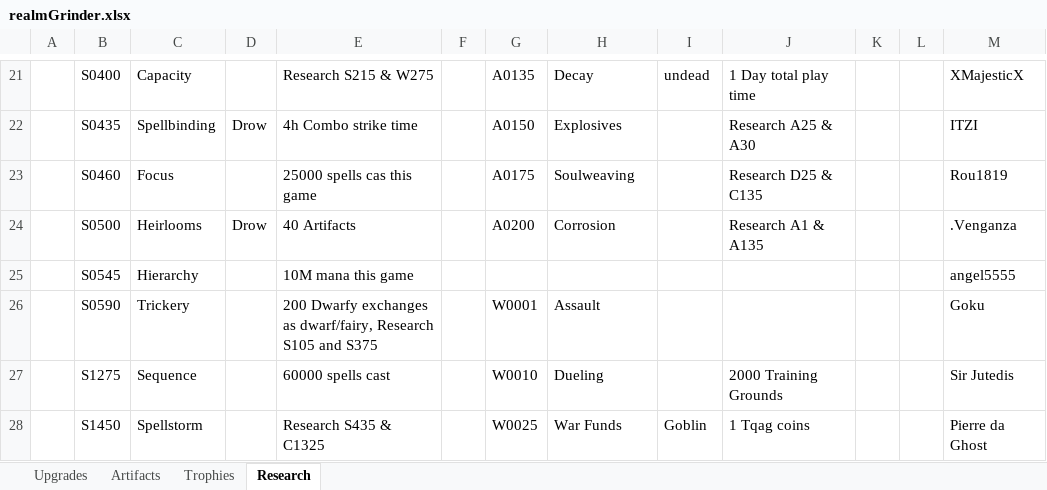
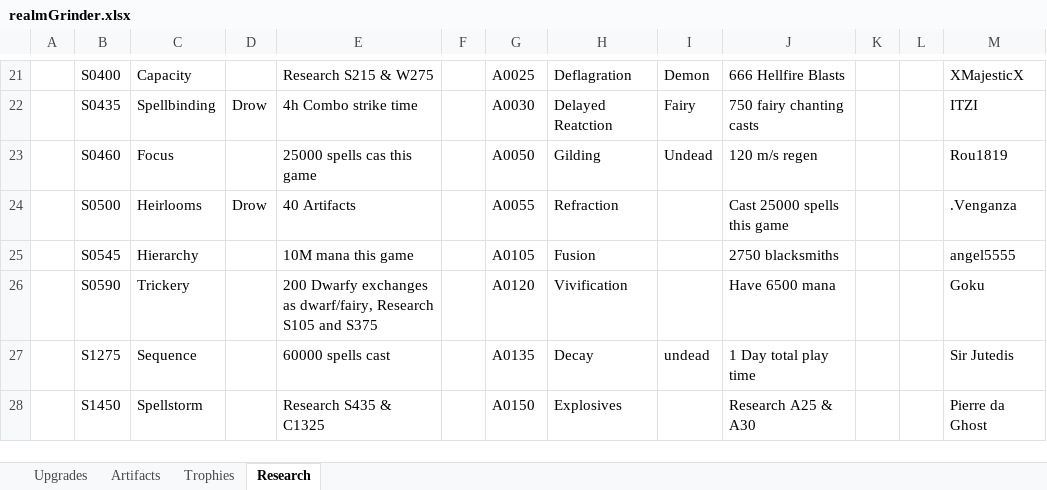
Before and after one commit to rwruss/tycoon, an Excel workbook: doc/realmGrinder.xlsx, sheet Research, drawn as a sheet; only a part is shown, gaps mark what is left out; values as stored, in another font and other column widths than the file's, no cell formats; the diff covers the shown part only; the diff names each change by its address in the sheet, - before the commit and + after, or states it on an @@ line.

```diff
--- a/doc/realmGrinder.xlsx (sheet Research)
+++ b/doc/realmGrinder.xlsx (sheet Research)
-G21: A0135
+G21: A0025
-H21: Decay
+H21: Deflagration
-I21: undead
+I21: Demon
-J21: 1 Day total play time
+J21: 666 Hellfire Blasts
-G22: A0150
+G22: A0030
-H22: Explosives
+H22: Delayed Reatction
-I22: (empty)
+I22: Fairy
-J22: Research A25 & A30
+J22: 750 fairy chanting casts
-G23: A0175
+G23: A0050
-H23: Soulweaving
+H23: Gilding
-I23: (empty)
+I23: Undead
-J23: Research D25 & C135
+J23: 120 m/s regen
-G24: A0200
+G24: A0055
-H24: Corrosion
+H24: Refraction
-J24: Research A1 & A135
+J24: Cast 25000 spells this game
-G25: (empty)
+G25: A0105
-H25: (empty)
+H25: Fusion
-J25: (empty)
+J25: 2750 blacksmiths
-G26: W0001
+G26: A0120
-H26: Assault
+H26: Vivification
-J26: (empty)
+J26: Have 6500 mana
-G27: W0010
+G27: A0135
-H27: Dueling
+H27: Decay
-I27: (empty)
+I27: undead
-J27: 2000 Training Grounds
+J27: 1 Day total play time
-G28: W0025
+G28: A0150
-H28: War Funds
+H28: Explosives
-I28: Goblin
+I28: (empty)
-J28: 1 Tqag coins
+J28: Research A25 & A30
```
Also changed, not shown: 12 added rows, 1 removed row and 96 edited cells elsewhere in this sheet, cell formats, 3 other files.
